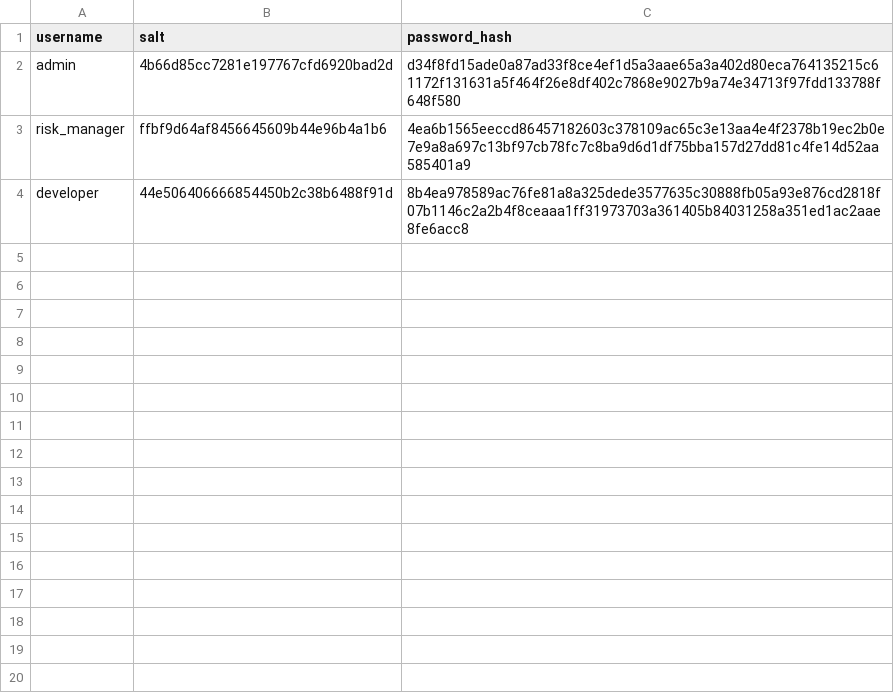
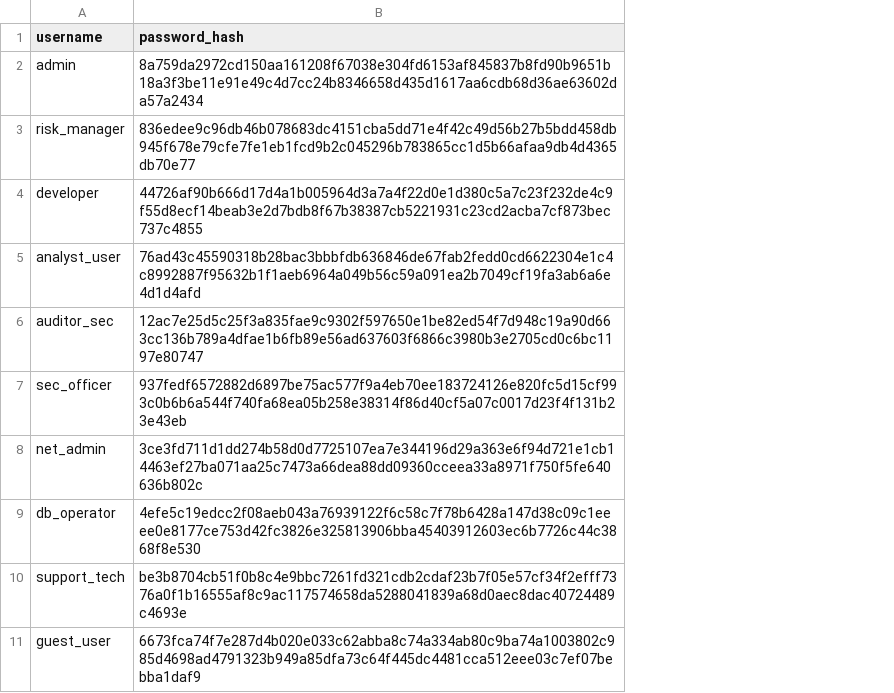
Before and after one commit to Danko-K08/cybersecurity-python-labs, a CSV file: labs/lab01/data/users.csv, drawn as a sheet; removed rows and columns are numbered as before the commit, all else as after; the diff names each change by its address in the sheet, - before the commit and + after, or states it on an @@ line.

```diff
--- a/labs/lab01/data/users.csv
+++ b/labs/lab01/data/users.csv
-column B (salt), rows 2-4: 4b66d85cc7281e197767cfd6920bad2d | ffbf9d64af8456645609b44e96b4a1b6 | 44e506406666854450b2c38b6488f91d
-B2 (password_hash): d34f8fd15ade0a87ad33f8ce4ef1d5a3aae65a3a402d80eca764135215c61172f131631a5f464f26e8df402c7868e9027b9a74e34713f97fdd133788f648f580
+B2 (password_hash): 8a759da2972cd150aa161208f67038e304fd6153af845837b8fd90b9651b18a3f3be11e91e49c4d7cc24b8346658d435d1617aa6cdb68d36ae63602da57a2434
-B3 (password_hash): 4ea6b1565eeccd86457182603c378109ac65c3e13aa4e4f2378b19ec2b0e7e9a8a697c13bf97cb78fc7c8ba9d6d1df75bba157d27dd81c4fe14d52aa585401a9
+B3 (password_hash): 836edee9c96db46b078683dc4151cba5dd71e4f42c49d56b27b5bdd458db945f678e79cfe7fe1eb1fcd9b2c045296b783865cc1d5b66afaa9db4d4365db70e77
-B4 (password_hash): 8b4ea978589ac76fe81a8a325dede3577635c30888fb05a93e876cd2818f07b1146c2a2b4f8ceaaa1ff31973703a361405b84031258a351ed1ac2aae8fe6acc8
+B4 (password_hash): 44726af90b666d17d4a1b005964d3a7a4f22d0e1d380c5a7c23f232de4c9f55d8ecf14beab3e2d7bdb8f67b38387cb5221931c23cd2acba7cf873bec737c4855
+row 5: analyst_user | 76ad43c45590318b28bac3bbbfdb636846de67fab2fedd0cd6622304e1c4c8992887f95632b1f1aeb6964a049b56c59a091ea2b7049cf19fa3ab6a6e4d1d4afd
+row 6: auditor_sec | 12ac7e25d5c25f3a835fae9c9302f597650e1be82ed54f7d948c19a90d663cc136b789a4dfae1b6fb89e56ad637603f6866c3980b3e2705cd0c6bc1197e80747
+row 7: sec_officer | 937fedf6572882d6897be75ac577f9a4eb70ee183724126e820fc5d15cf993c0b6b6a544f740fa68ea05b258e38314f86d40cf5a07c0017d23f4f131b23e43eb
+row 8: net_admin | 3ce3fd711d1dd274b58d0d7725107ea7e344196d29a363e6f94d721e1cb14463ef27ba071aa25c7473a66dea88dd09360cceea33a8971f750f5fe640636b802c
+row 9: db_operator | 4efe5c19edcc2f08aeb043a76939122f6c58c7f78b6428a147d38c09c1eeee0e8177ce753d42fc3826e325813906bba45403912603ec6b7726c44c3868f8e530
+row 10: support_tech | be3b8704cb51f0b8c4e9bbc7261fd321cdb2cdaf23b7f05e57cf34f2efff7376a0f1b16555af8c9ac117574658da5288041839a68d0aec8dac40724489c4693e
+row 11: guest_user | 6673fca74f7e287d4b020e033c62abba8c74a334ab80c9ba74a1003802c985d4698ad4791323b949a85dfa73c64f445dc4481cca512eee03c7ef07bebba1daf9
```
Also changed, not shown: 5 other files.
